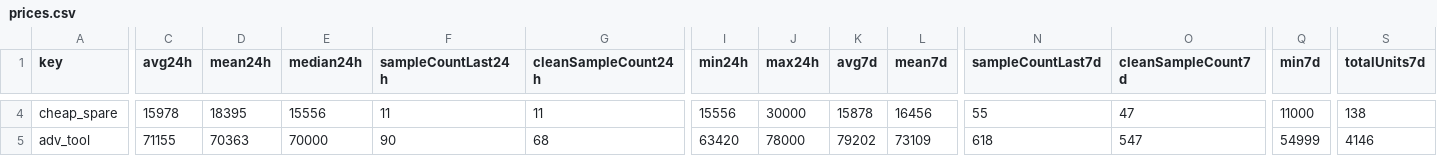
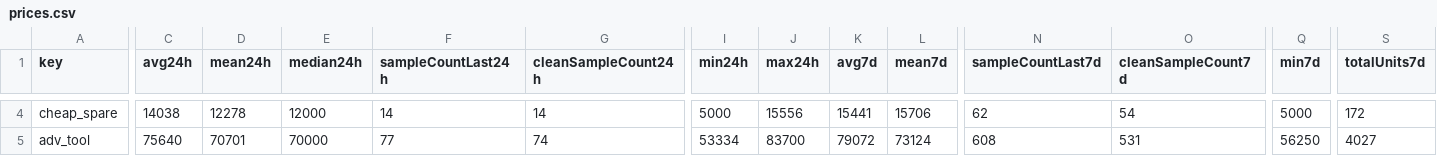
Before and after one commit to 4bidden-knowledge/Stalcrafter-X, a CSV file: prices.csv, drawn as a sheet; only a part is shown, gaps mark what is left out; the diff covers the shown part only; the diff names each change by its address in the sheet, - before the commit and + after, or states it on an @@ line.

Commit message:
Update prices.json (auto)

```diff
--- a/prices.csv
+++ b/prices.csv
-C4 (avg24h): 15978
+C4 (avg24h): 14038
-D4 (mean24h): 18395
+D4 (mean24h): 12278
-E4 (median24h): 15556
+E4 (median24h): 12000
-F4 (sampleCountLast24h): 11
+F4 (sampleCountLast24h): 14
-G4 (cleanSampleCount24h): 11
+G4 (cleanSampleCount24h): 14
-I4 (min24h): 15556
+I4 (min24h): 5000
-J4 (max24h): 30000
+J4 (max24h): 15556
-K4 (avg7d): 15878
+K4 (avg7d): 15441
-L4 (mean7d): 16456
+L4 (mean7d): 15706
-N4 (sampleCountLast7d): 55
+N4 (sampleCountLast7d): 62
-O4 (cleanSampleCount7d): 47
+O4 (cleanSampleCount7d): 54
-Q4 (min7d): 11000
+Q4 (min7d): 5000
-S4 (totalUnits7d): 138
+S4 (totalUnits7d): 172
-C5 (avg24h): 71155
+C5 (avg24h): 75640
-D5 (mean24h): 70363
+D5 (mean24h): 70701
-F5 (sampleCountLast24h): 90
+F5 (sampleCountLast24h): 77
-G5 (cleanSampleCount24h): 68
+G5 (cleanSampleCount24h): 74
-I5 (min24h): 63420
+I5 (min24h): 53334
-J5 (max24h): 78000
+J5 (max24h): 83700
-K5 (avg7d): 79202
+K5 (avg7d): 79072
-L5 (mean7d): 73109
+L5 (mean7d): 73124
-N5 (sampleCountLast7d): 618
+N5 (sampleCountLast7d): 608
-O5 (cleanSampleCount7d): 547
+O5 (cleanSampleCount7d): 531
-Q5 (min7d): 54999
+Q5 (min7d): 56250
-S5 (totalUnits7d): 4146
+S5 (totalUnits7d): 4027
```
Also changed, not shown: 129 edited cells elsewhere in this file, 2 other files.
